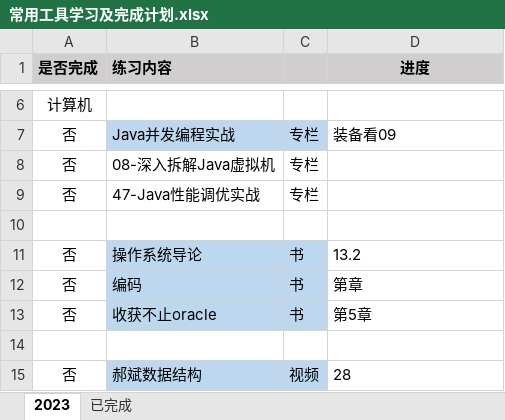
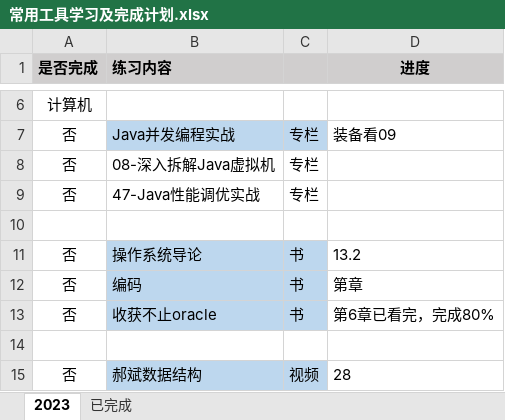
Before and after one commit to jiaolong1988/summary, an Excel workbook: 1-学习内容/常用工具学习及完成计划.xlsx, sheet 2023, drawn as a sheet; only a part is shown, gaps mark what is left out; values as stored, in another font and other column widths than the file's, no borders; the diff names each change by its address in the sheet, - before the commit and + after, or states it on an @@ line.

```diff
--- a/1-学习内容/常用工具学习及完成计划.xlsx (sheet 2023)
+++ b/1-学习内容/常用工具学习及完成计划.xlsx (sheet 2023)
-D13 (进度): 第5章
+D13 (进度): 第6章已看完，完成80%
```
Also changed, not shown: 18 other files.
